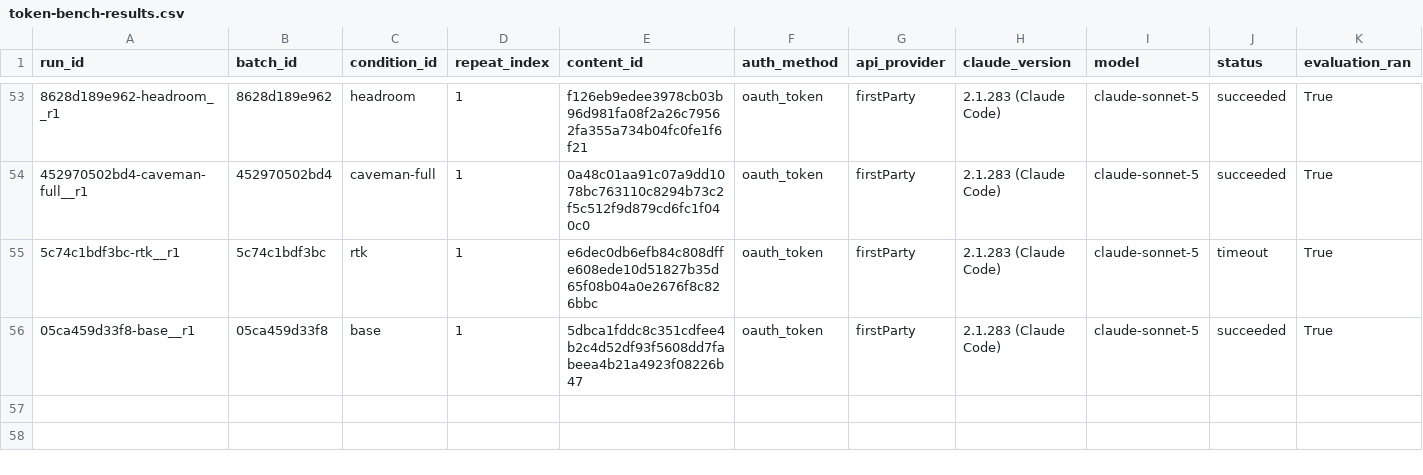
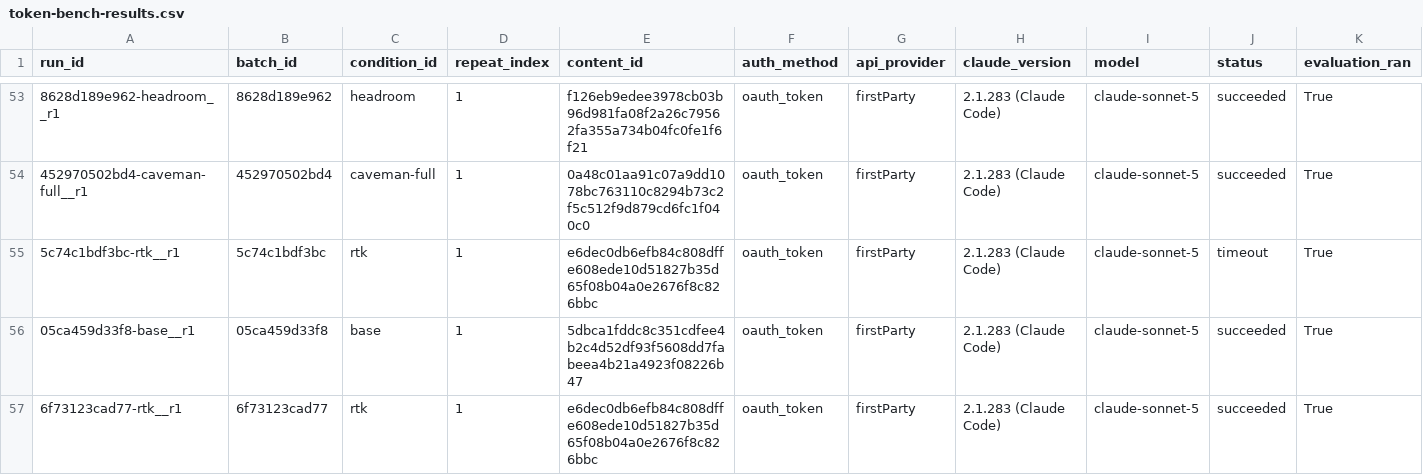
Before and after one commit to YangJunMan/claude-code-token-savings-benchmark, a CSV file: data/token-bench-results.csv, drawn as a sheet; only a part is shown, gaps mark what is left out; rows hold the shown columns only; the diff names each change by its address in the sheet, - before the commit and + after, or states it on an @@ line.

```diff
--- a/data/token-bench-results.csv
+++ b/data/token-bench-results.csv
+row 57: 6f73123cad77-rtk__r1 | 6f73123cad77 | rtk | 1 | e6dec0db6efb84c808dffe608ede10d51827b35d65f08b04a0e2676f8c826bbc | oauth_token | firstParty | 2.1.283 (Claude Code) | claude-sonnet-5 | succeeded | True
```
Also changed, not shown: data/activity-log.csv, data/comparison.csv, 1 other file.
